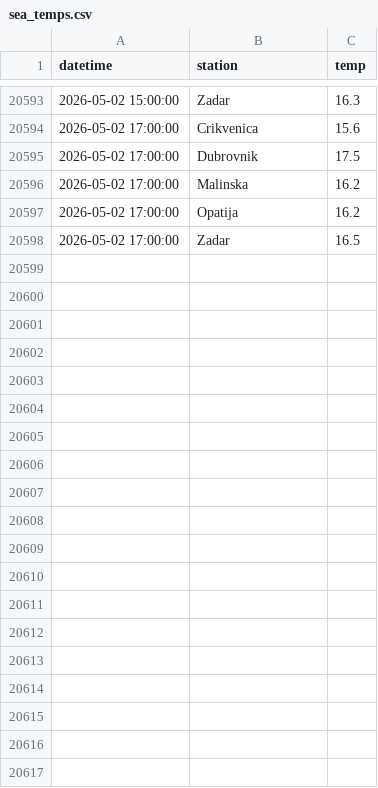
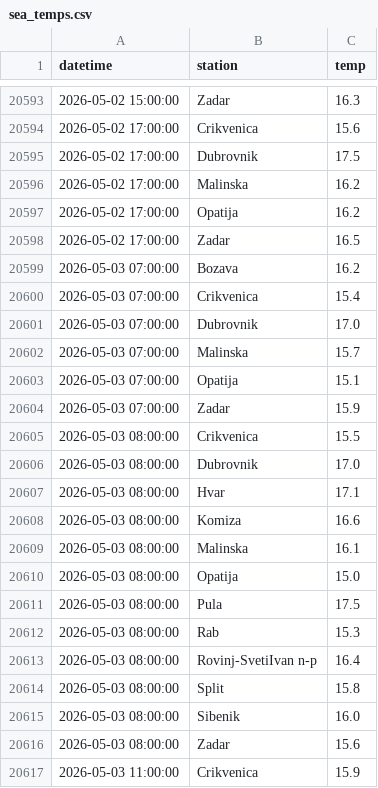
Before and after one commit to jurezgubic/sea-temps, a CSV file: sea_temps.csv, drawn as a sheet; only a part is shown, gaps mark what is left out; the diff covers the shown part only.

```diff
--- a/sea_temps.csv
+++ b/sea_temps.csv
@@ -20598 +20598,20 @@ datetime,station,temp
 2026-05-02 17:00:00,Zadar,16.5
+2026-05-03 07:00:00,Bozava,16.2
+2026-05-03 07:00:00,Crikvenica,15.4
+2026-05-03 07:00:00,Dubrovnik,17.0
+2026-05-03 07:00:00,Malinska,15.7
+2026-05-03 07:00:00,Opatija,15.1
+2026-05-03 07:00:00,Zadar,15.9
+2026-05-03 08:00:00,Crikvenica,15.5
+2026-05-03 08:00:00,Dubrovnik,17.0
+2026-05-03 08:00:00,Hvar,17.1
+2026-05-03 08:00:00,Komiza,16.6
+2026-05-03 08:00:00,Malinska,16.1
+2026-05-03 08:00:00,Opatija,15.0
+2026-05-03 08:00:00,Pula,17.5
+2026-05-03 08:00:00,Rab,15.3
+2026-05-03 08:00:00,Rovinj-SvetiIvan n-p,16.4
+2026-05-03 08:00:00,Split,15.8
+2026-05-03 08:00:00,Sibenik,16.0
+2026-05-03 08:00:00,Zadar,15.6
+2026-05-03 11:00:00,Crikvenica,15.9
```
Also changed, not shown: 26 added rows elsewhere in this file.
